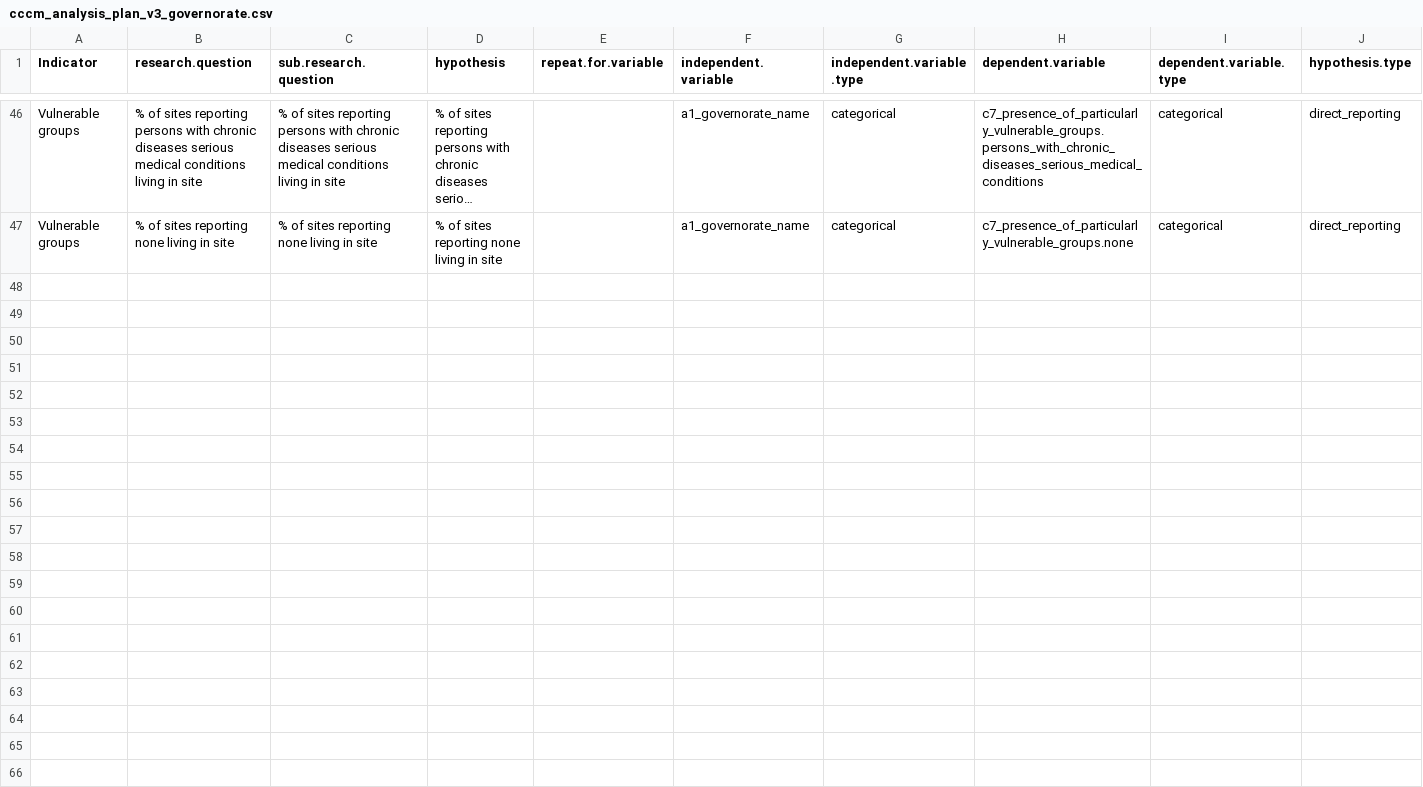
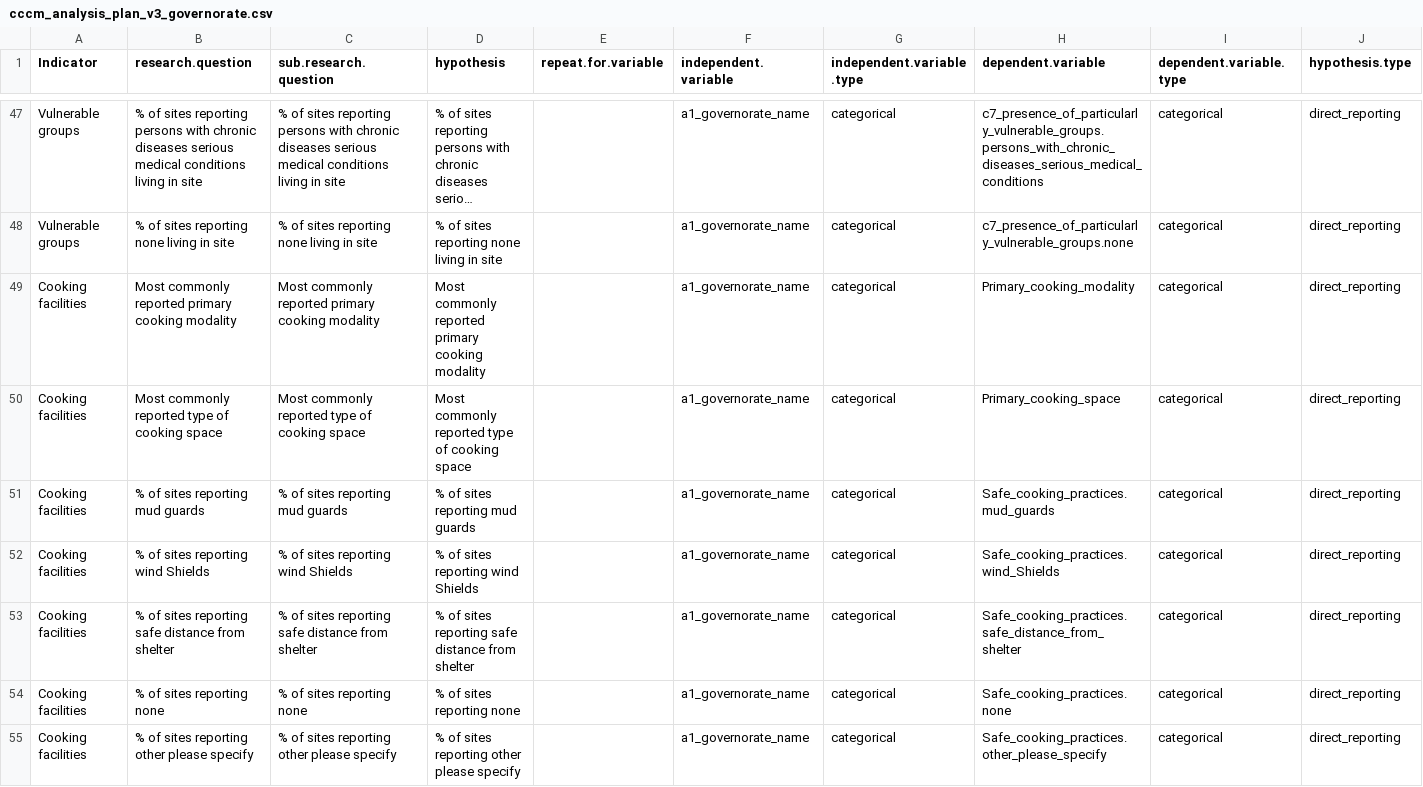
Before and after one commit to agualtieri/YEM1903a-SiteReporting, a CSV file: analysis/data analysis plan/cccm_analysis_plan_v3_governorate.csv, drawn as a sheet; only a part is shown, gaps mark what is left out; long unchanged cells end in …; the diff covers the shown part only; the diff names each change by its address in the sheet, - before the commit and + after, or states it on an @@ line.

Commit message:
Various updates
Updates:
- updated the updates control script
- updated both DAPs to include cooking
- update data merge file to include cookin

```diff
--- a/analysis/data analysis plan/cccm_analysis_plan_v3_governorate.csv
+++ b/analysis/data analysis plan/cccm_analysis_plan_v3_governorate.csv
+row 49: Cooking facilities | Most commonly reported primary cooking modality | Most commonly reported primary cooking modality | Most commonly reported primary cooking modality |  | a1_governorate_name | categorical | Primary_cooking_modality | categorical | direct_reporting
+row 50: Cooking facilities | Most commonly reported type of cooking space | Most commonly reported type of cooking space | Most commonly reported type of cooking space |  | a1_governorate_name | categorical | Primary_cooking_space | categorical | direct_reporting
+row 51: Cooking facilities | % of sites reporting mud guards | % of sites reporting mud guards | % of sites reporting mud guards |  | a1_governorate_name | categorical | Safe_cooking_practices.mud_guards | categorical | direct_reporting
+row 52: Cooking facilities | % of sites reporting wind Shields | % of sites reporting wind Shields | % of sites reporting wind Shields |  | a1_governorate_name | categorical | Safe_cooking_practices.wind_Shields | categorical | direct_reporting
+row 53: Cooking facilities | % of sites reporting safe distance from shelter | % of sites reporting safe distance from shelter | % of sites reporting safe distance from shelter |  | a1_governorate_name | categorical | Safe_cooking_practices.safe_distance_from_shelter | categorical | direct_reporting
+row 54: Cooking facilities | % of sites reporting none | % of sites reporting none | % of sites reporting none |  | a1_governorate_name | categorical | Safe_cooking_practices.none | categorical | direct_reporting
+row 55: Cooking facilities | % of sites reporting other please specify | % of sites reporting other please specify | % of sites reporting other please specify |  | a1_governorate_name | categorical | Safe_cooking_practices.other_please_specify | categorical | direct_reporting
```
Also changed, not shown: 7 added rows and 4 edited cells elsewhere in this file, analysis/data analysis plan/cccm_analysis_plan_v4_country.csv, 5 other files.
